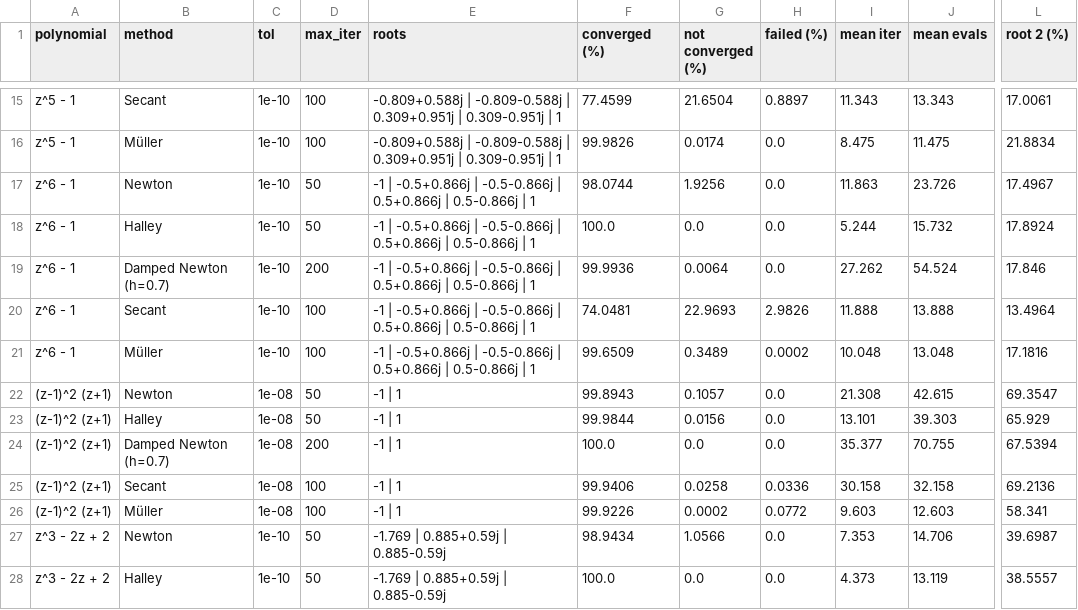
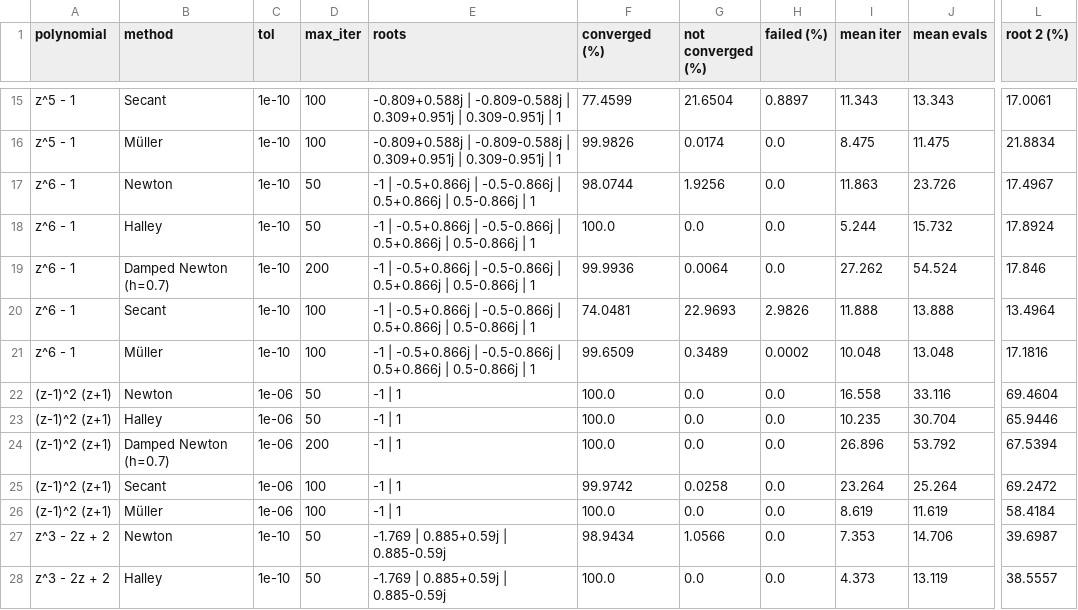
Before and after one commit to alvarofcanteli/newton-fractals, a CSV file: results/e5_polynomials.csv, drawn as a sheet; only a part is shown, gaps mark what is left out; the diff names each change by its address in the sheet, - before the commit and + after, or states it on an @@ line.

```diff
--- a/results/e5_polynomials.csv
+++ b/results/e5_polynomials.csv
-C22:C26 (tol): 1e-08
+C22:C26 (tol): 1e-06
-F22 (converged (%)): 99.8943
+F22 (converged (%)): 100.0
-G22 (not converged (%)): 0.1057
+G22 (not converged (%)): 0.0
-I22 (mean iter): 21.308
+I22 (mean iter): 16.558
-J22 (mean evals): 42.615
+J22 (mean evals): 33.116
-L22 (root 2 (%)): 69.3547
+L22 (root 2 (%)): 69.4604
-F23 (converged (%)): 99.9844
+F23 (converged (%)): 100.0
-G23 (not converged (%)): 0.0156
+G23 (not converged (%)): 0.0
-I23 (mean iter): 13.101
+I23 (mean iter): 10.235
-J23 (mean evals): 39.303
+J23 (mean evals): 30.704
-L23 (root 2 (%)): 65.929
+L23 (root 2 (%)): 65.9446
-I24 (mean iter): 35.377
+I24 (mean iter): 26.896
-J24 (mean evals): 70.755
+J24 (mean evals): 53.792
-F25 (converged (%)): 99.9406
+F25 (converged (%)): 99.9742
-H25 (failed (%)): 0.0336
+H25 (failed (%)): 0.0
-I25 (mean iter): 30.158
+I25 (mean iter): 23.264
-J25 (mean evals): 32.158
+J25 (mean evals): 25.264
-L25 (root 2 (%)): 69.2136
+L25 (root 2 (%)): 69.2472
-F26 (converged (%)): 99.9226
+F26 (converged (%)): 100.0
-G26 (not converged (%)): 0.0002
+G26 (not converged (%)): 0.0
-H26 (failed (%)): 0.0772
+H26 (failed (%)): 0.0
-I26 (mean iter): 9.603
+I26 (mean iter): 8.619
-J26 (mean evals): 12.603
+J26 (mean evals): 11.619
-L26 (root 2 (%)): 58.341
+L26 (root 2 (%)): 58.4184
```
Also changed, not shown: 4 other files.
